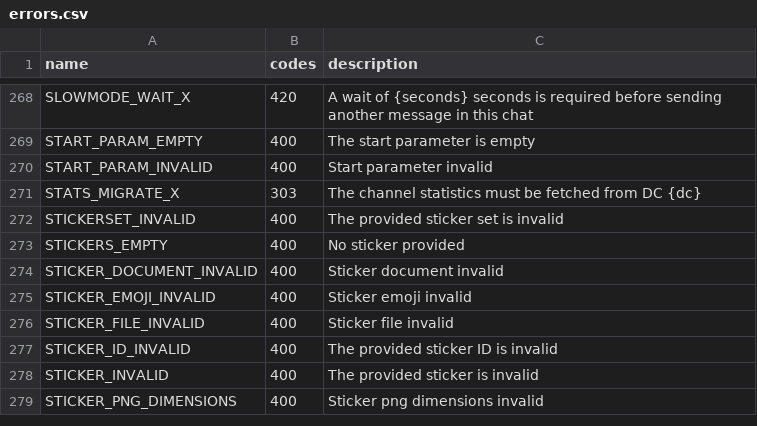
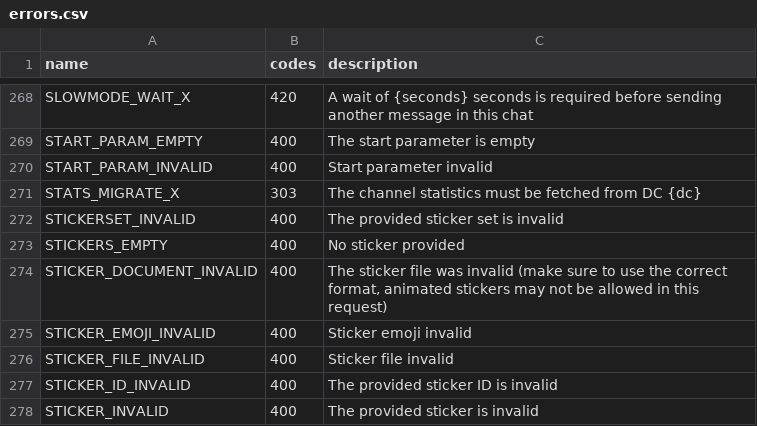
Before and after one commit to LonamiWebs/Telethon, a CSV file: telethon_generator/data/errors.csv, drawn as a sheet; only a part is shown, gaps mark what is left out; the shorter side is filled out with more unchanged rows.

Commit message:
Update telethon_generator/data/errors.csv
Co-authored-by: Lonami <totufals@hotmail.com>

```diff
--- a/telethon_generator/data/errors.csv
+++ b/telethon_generator/data/errors.csv
@@ -273,3 +273,3 @@ STICKERSET_INVALID,400,The provided sticker set is invalid
 STICKERS_EMPTY,400,No sticker provided
-STICKER_DOCUMENT_INVALID,400,Sticker document invalid
+STICKER_DOCUMENT_INVALID,400,"The sticker file was invalid (make sure to use the correct format, animated stickers may not be allowed in this request)"
 STICKER_EMOJI_INVALID,400,Sticker emoji invalid
```
